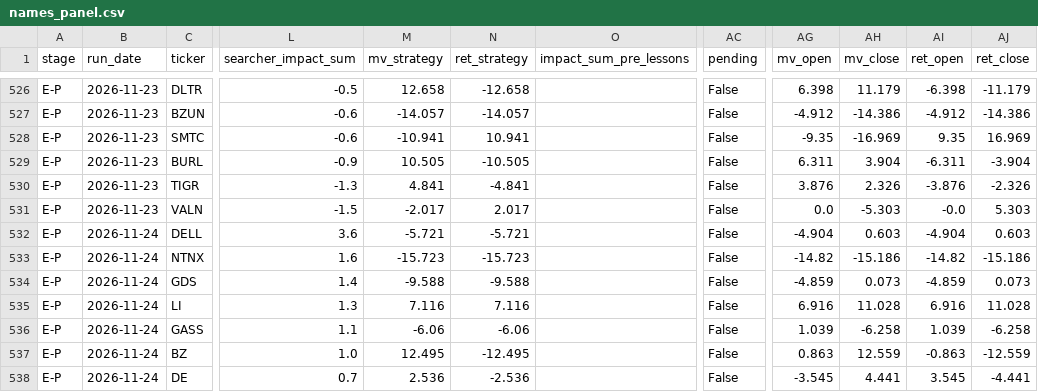
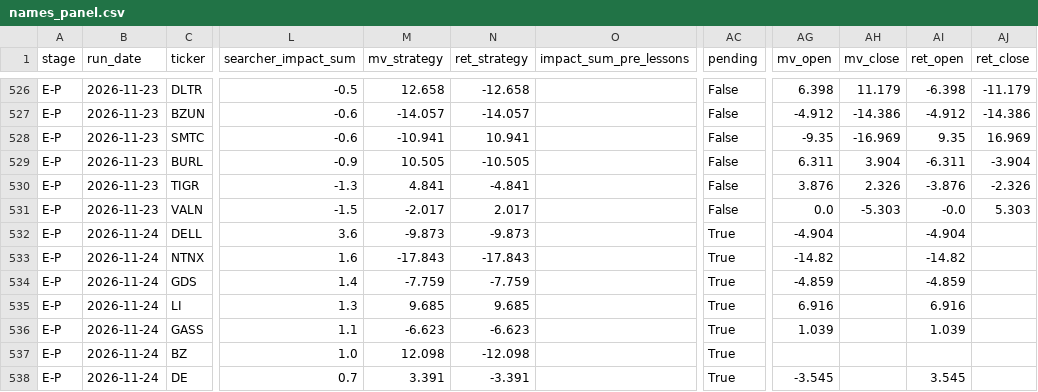
Before and after one commit to robertsben333-cmyk/claude_research, a CSV file: dashboard/data/names_panel.csv, drawn as a sheet; only a part is shown, gaps mark what is left out; the diff covers the shown part only; the diff names each change by its address in the sheet, - before the commit and + after, or states it on an @@ line.

Commit message:
dashboard: rebuild 2026-11-26T02:11Z [ci]

```diff
--- a/dashboard/data/names_panel.csv
+++ b/dashboard/data/names_panel.csv
-M532 (mv_strategy): -5.721
+M532 (mv_strategy): -9.873
-N532 (ret_strategy): -5.721
+N532 (ret_strategy): -9.873
-AC532:AC538 (pending): False
+AC532:AC538 (pending): True
-AH532 (mv_close): 0.603
+AH532 (mv_close): (empty)
-AJ532 (ret_close): 0.603
+AJ532 (ret_close): (empty)
-M533 (mv_strategy): -15.723
+M533 (mv_strategy): -17.843
-N533 (ret_strategy): -15.723
+N533 (ret_strategy): -17.843
-AH533 (mv_close): -15.186
+AH533 (mv_close): (empty)
-AJ533 (ret_close): -15.186
+AJ533 (ret_close): (empty)
-M534 (mv_strategy): -9.588
+M534 (mv_strategy): -7.759
-N534 (ret_strategy): -9.588
+N534 (ret_strategy): -7.759
-AH534 (mv_close): 0.073
+AH534 (mv_close): (empty)
-AJ534 (ret_close): 0.073
+AJ534 (ret_close): (empty)
-M535 (mv_strategy): 7.116
+M535 (mv_strategy): 9.685
-N535 (ret_strategy): 7.116
+N535 (ret_strategy): 9.685
-AH535 (mv_close): 11.028
+AH535 (mv_close): (empty)
-AJ535 (ret_close): 11.028
+AJ535 (ret_close): (empty)
-M536 (mv_strategy): -6.06
+M536 (mv_strategy): -6.623
-N536 (ret_strategy): -6.06
+N536 (ret_strategy): -6.623
-AH536 (mv_close): -6.258
+AH536 (mv_close): (empty)
-AJ536 (ret_close): -6.258
+AJ536 (ret_close): (empty)
-M537 (mv_strategy): 12.495
+M537 (mv_strategy): 12.098
-N537 (ret_strategy): -12.495
+N537 (ret_strategy): -12.098
-AG537 (mv_open): 0.863
+AG537 (mv_open): (empty)
-AH537 (mv_close): 12.559
+AH537 (mv_close): (empty)
-AI537 (ret_open): -0.863
+AI537 (ret_open): (empty)
-AJ537 (ret_close): -12.559
+AJ537 (ret_close): (empty)
-M538 (mv_strategy): 2.536
+M538 (mv_strategy): 3.391
-N538 (ret_strategy): -2.536
+N538 (ret_strategy): -3.391
-AH538 (mv_close): 4.441
+AH538 (mv_close): (empty)
-AJ538 (ret_close): -4.441
+AJ538 (ret_close): (empty)
```
Also changed, not shown: 79 edited cells elsewhere in this file, 8 other files.
